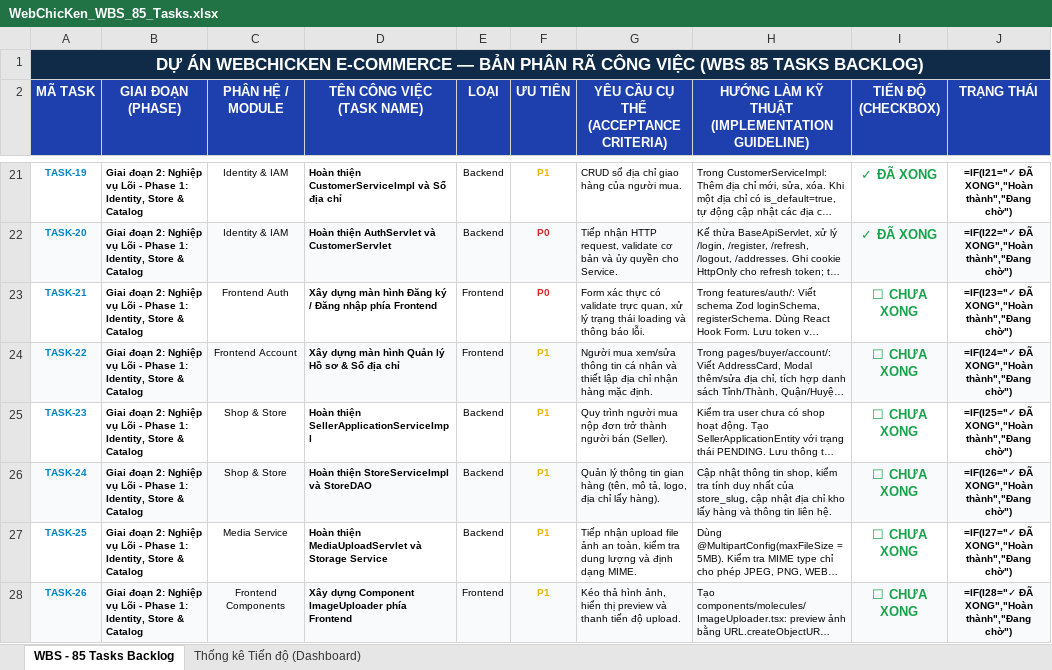
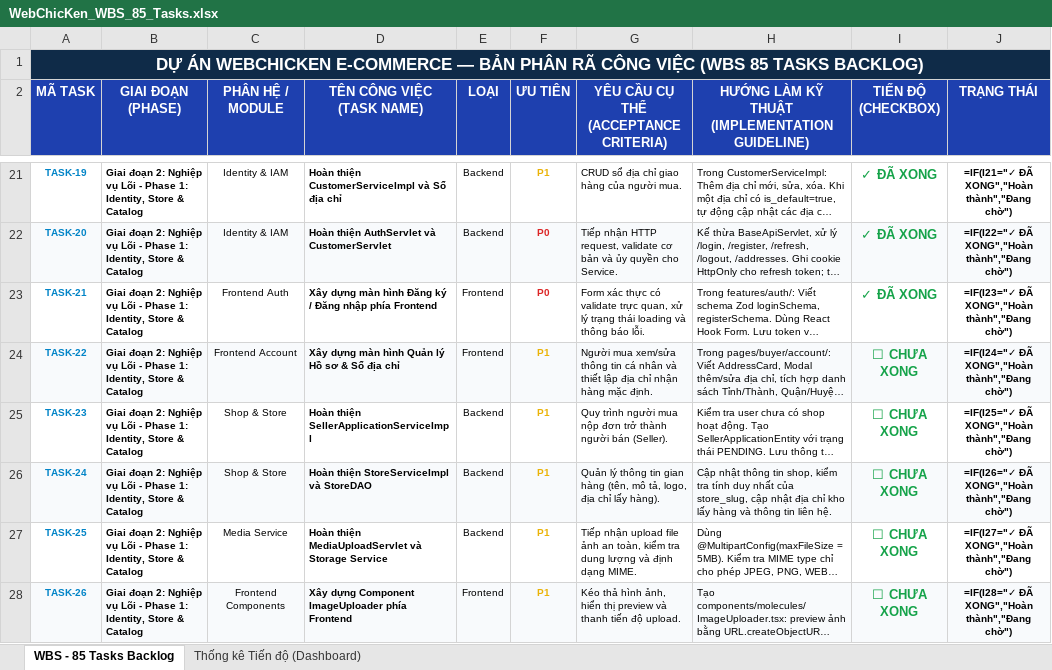
Before and after one commit to 24110184-Duy/WebChicKen_E-Commerce, an Excel workbook: WebChicKen_WBS_85_Tasks.xlsx, sheet WBS - 85 Tasks Backlog, drawn as a sheet; only a part is shown, gaps mark what is left out; long unchanged cells end in …; values as stored, in another font and other column widths than the file's, no borders; formulas without a stored value are shown as written; conditional formats not drawn; the diff names each change by its address in the sheet, - before the commit and + after, or states it on an @@ line.

```diff
--- a/WebChicKen_WBS_85_Tasks.xlsx (sheet WBS - 85 Tasks Backlog)
+++ b/WebChicKen_WBS_85_Tasks.xlsx (sheet WBS - 85 Tasks Backlog)
-I23 (TIẾN ĐỘ (CHECKBOX)): ☐ CHƯA XONG
+I23 (TIẾN ĐỘ (CHECKBOX)): ✓ ĐÃ XONG
```
Also changed, not shown: 15 other files.
